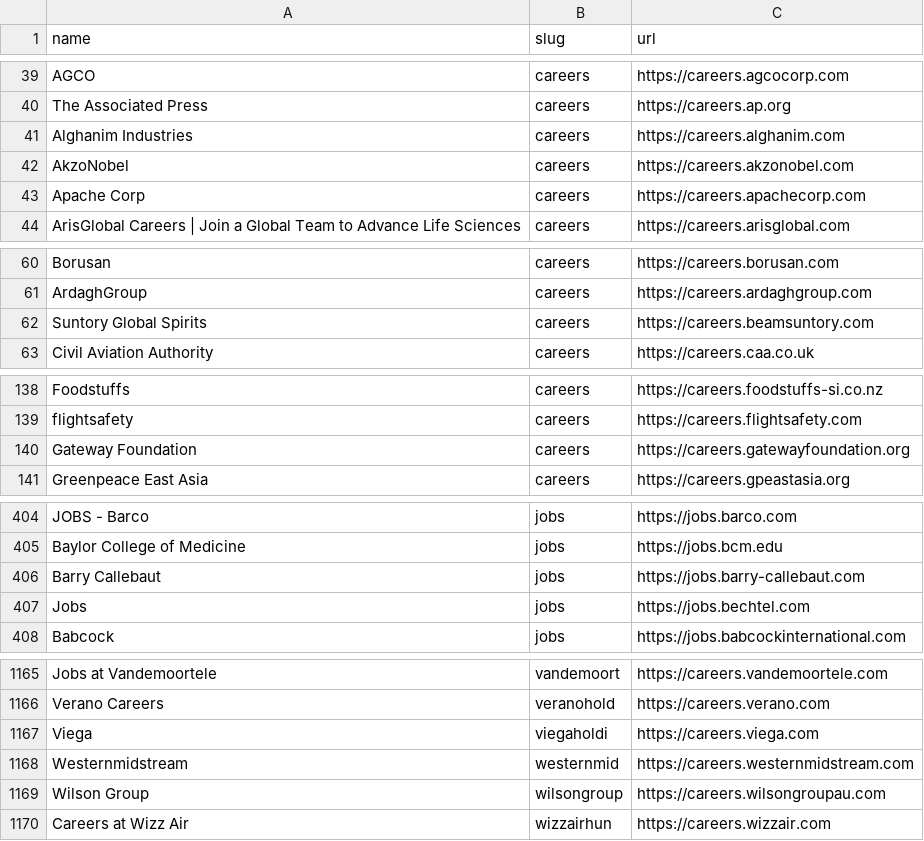
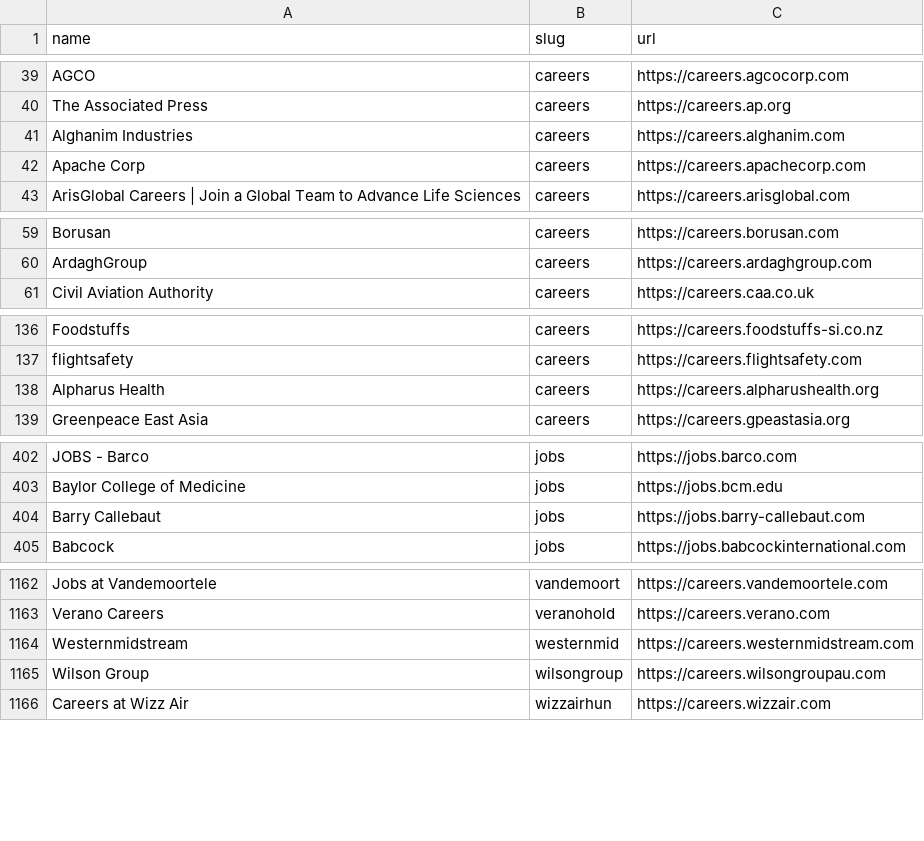
Before and after one commit to kalil0321/ats-scrapers, a CSV file: ats-companies/successfactors.csv, drawn as a sheet; only a part is shown, gaps mark what is left out.

Commit message:
Report retired SuccessFactors sites as not found and fix moved catalogue rows

```diff
--- a/ats-companies/successfactors.csv
+++ b/ats-companies/successfactors.csv
@@ -41,3 +41,2 @@ The Associated Press,careers,https://careers.ap.org
 Alghanim Industries,careers,https://careers.alghanim.com
-AkzoNobel,careers,https://careers.akzonobel.com
 Apache Corp,careers,https://careers.apachecorp.com
@@ -61,3 +60,2 @@ Borusan,careers,https://careers.borusan.com
 ArdaghGroup,careers,https://careers.ardaghgroup.com
-Suntory Global Spirits,careers,https://careers.beamsuntory.com
 Civil Aviation Authority,careers,https://careers.caa.co.uk
@@ -139,3 +137,3 @@ Foodstuffs,careers,https://careers.foodstuffs-si.co.nz
 flightsafety,careers,https://careers.flightsafety.com
-Gateway Foundation,careers,https://careers.gatewayfoundation.org
+Alpharus Health,careers,https://careers.alpharushealth.org
 Greenpeace East Asia,careers,https://careers.gpeastasia.org
@@ -406,3 +404,2 @@ Baylor College of Medicine,jobs,https://jobs.bcm.edu
 Barry Callebaut,jobs,https://jobs.barry-callebaut.com
-Jobs,jobs,https://jobs.bechtel.com
 Babcock,jobs,https://jobs.babcockinternational.com
@@ -1166,3 +1163,2 @@ Jobs at Vandemoortele,vandemoort,https://careers.vandemoortele.com
 Verano Careers,veranohold,https://careers.verano.com
-Viega,viegaholdi,https://careers.viega.com
 Westernmidstream,westernmid,https://careers.westernmidstream.com
```
Also changed, not shown: ats-companies/phenom.csv, 3 other files.
